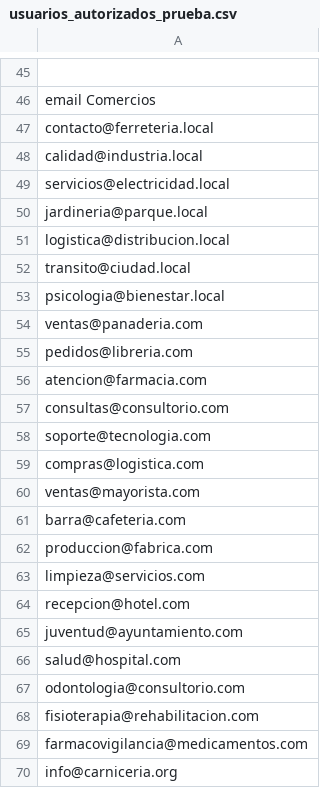
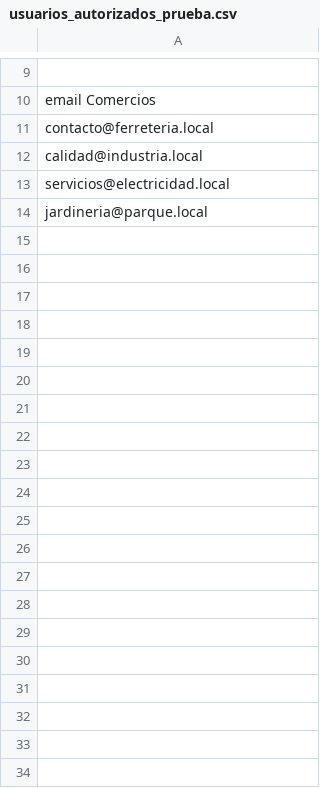
Before and after one commit to Otm33/Ingenieria_de_software-, a CSV file: usuarios_autorizados_prueba.csv, drawn as a sheet; only a part is shown, gaps mark what is left out; the diff covers the shown part only; the diff names each change by its address in the sheet, - before the commit and + after, or states it on an @@ line.

```diff
--- a/usuarios_autorizados_prueba.csv
+++ b/usuarios_autorizados_prueba.csv
-row 51: logistica@distribucion.local
-row 52: transito@ciudad.local
-row 53: psicologia@bienestar.local
-row 54: ventas@panaderia.com
-row 55: pedidos@libreria.com
-row 56: atencion@farmacia.com
-row 57: consultas@consultorio.com
-row 58: soporte@tecnologia.com
-row 59: compras@logistica.com
-row 60: ventas@mayorista.com
-row 61: barra@cafeteria.com
-row 62: produccion@fabrica.com
-row 63: limpieza@servicios.com
-row 64: recepcion@hotel.com
-row 65: juventud@ayuntamiento.com
-row 66: salud@hospital.com
-row 67: odontologia@consultorio.com
-row 68: fisioterapia@rehabilitacion.com
-row 69: farmacovigilancia@medicamentos.com
-row 70: info@carniceria.org
```
Also changed, not shown: 56 removed rows elsewhere in this file, 13 other files.
